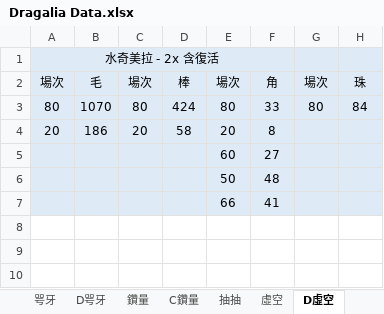
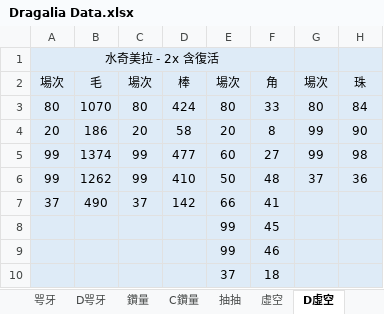
Before and after one commit to RaenonX-DL/dragalia-data-track, an Excel workbook: Dragalia Data.xlsx, sheet D虛空, drawn as a sheet; values as stored, in another font and other column widths than the file's, no borders; removed rows and columns are numbered as before the commit, all else as after; the diff names each change by its address in the sheet, - before the commit and + after, or states it on an @@ line.

```diff
--- a/Dragalia Data.xlsx (sheet D虛空)
+++ b/Dragalia Data.xlsx (sheet D虛空)
-G4: (empty)
+G4: 99
-H4: (empty)
+H4: 90
-row 5:  |  |  |  | 60 | 27
-row 6:  |  |  |  | 50 | 48
-row 7:  |  |  |  | 66 | 41
+row 5: 99 | 1374 | 99 | 477 | 60 | 27 | 99 | 98
+row 6: 99 | 1262 | 99 | 410 | 50 | 48 | 37 | 36
+row 7: 37 | 490 | 37 | 142 | 66 | 41
+row 8:  |  |  |  | 99 | 45
+row 9:  |  |  |  | 99 | 46
+row 10:  |  |  |  | 37 | 18
```
Also changed, not shown: sheet 鑽量, sheet 虛空, sheet 咢牙, sheet D咢牙, sheet 抽抽, hidden cells, charts or pictures, 1 other file.
